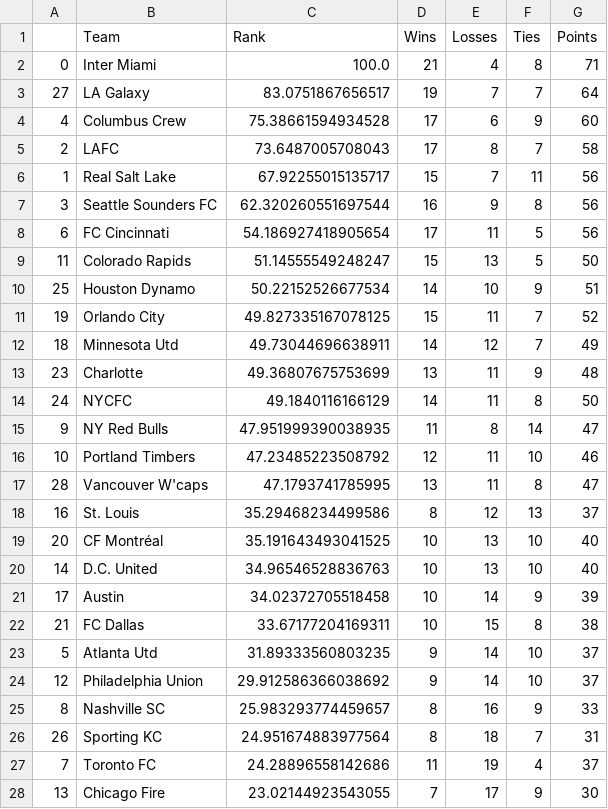
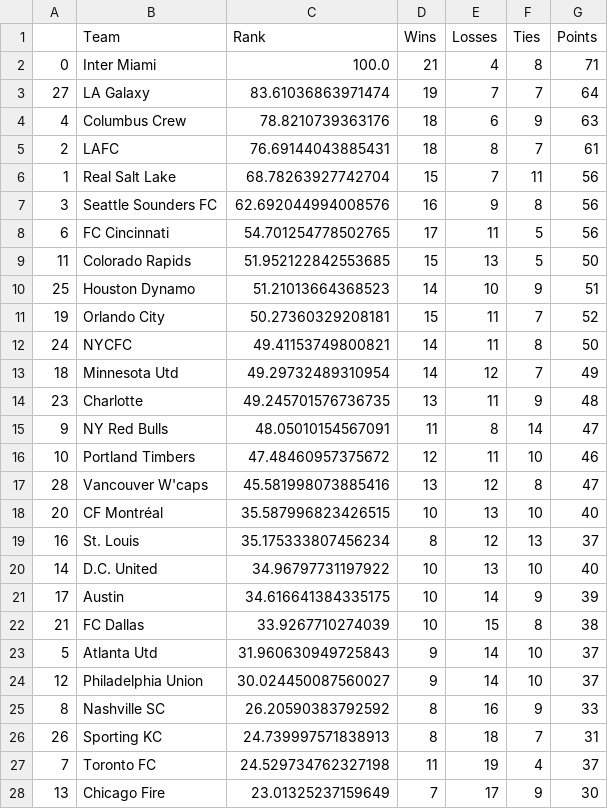
Before and after one commit to jmn5/powerRankCSVFiles, a CSV file: mls_power_rankings.csv, drawn as a sheet; only a part is shown; the diff covers the shown part only.

```diff
--- a/mls_power_rankings.csv
+++ b/mls_power_rankings.csv
@@ -2,27 +2,27 @@
 0,Inter Miami,100.0,21,4,8,71
-27,LA Galaxy,83.0751867656517,19,7,7,64
-4,Columbus Crew,75.38661594934528,17,6,9,60
-2,LAFC,73.6487005708043,17,8,7,58
-1,Real Salt Lake,67.92255015135717,15,7,11,56
-3,Seattle Sounders FC,62.320260551697544,16,9,8,56
-6,FC Cincinnati,54.186927418905654,17,11,5,56
-11,Colorado Rapids,51.14555549248247,15,13,5,50
-25,Houston Dynamo,50.22152526677534,14,10,9,51
-19,Orlando City,49.827335167078125,15,11,7,52
-18,Minnesota Utd,49.73044696638911,14,12,7,49
-23,Charlotte,49.36807675753699,13,11,9,48
-24,NYCFC,49.1840116166129,14,11,8,50
-9,NY Red Bulls,47.951999390038935,11,8,14,47
-10,Portland Timbers,47.23485223508792,12,11,10,46
-28,Vancouver W'caps,47.1793741785995,13,11,8,47
-16,St. Louis,35.29468234499586,8,12,13,37
-20,CF Montréal,35.191643493041525,10,13,10,40
-14,D.C. United,34.96546528836763,10,13,10,40
-17,Austin,34.02372705518458,10,14,9,39
-21,FC Dallas,33.67177204169311,10,15,8,38
-5,Atlanta Utd,31.89333560803235,9,14,10,37
-12,Philadelphia Union,29.912586366038692,9,14,10,37
-8,Nashville SC,25.983293774459657,8,16,9,33
-26,Sporting KC,24.951674883977564,8,18,7,31
-7,Toronto FC,24.28896558142686,11,19,4,37
-13,Chicago Fire,23.02144923543055,7,17,9,30
+27,LA Galaxy,83.61036863971474,19,7,7,64
+4,Columbus Crew,78.8210739363176,18,6,9,63
+2,LAFC,76.69144043885431,18,8,7,61
+1,Real Salt Lake,68.78263927742704,15,7,11,56
+3,Seattle Sounders FC,62.692044994008576,16,9,8,56
+6,FC Cincinnati,54.701254778502765,17,11,5,56
+11,Colorado Rapids,51.952122842553685,15,13,5,50
+25,Houston Dynamo,51.21013664368523,14,10,9,51
+19,Orlando City,50.27360329208181,15,11,7,52
+24,NYCFC,49.41153749800821,14,11,8,50
+18,Minnesota Utd,49.29732489310954,14,12,7,49
+23,Charlotte,49.245701576736735,13,11,9,48
+9,NY Red Bulls,48.05010154567091,11,8,14,47
+10,Portland Timbers,47.48460957375672,12,11,10,46
+28,Vancouver W'caps,45.581998073885416,13,12,8,47
+20,CF Montréal,35.587996823426515,10,13,10,40
+16,St. Louis,35.175333807456234,8,12,13,37
+14,D.C. United,34.96797731197922,10,13,10,40
+17,Austin,34.616641384335175,10,14,9,39
+21,FC Dallas,33.9267710274039,10,15,8,38
+5,Atlanta Utd,31.960630949725843,9,14,10,37
+12,Philadelphia Union,30.024450087560027,9,14,10,37
+8,Nashville SC,26.20590383792592,8,16,9,33
+26,Sporting KC,24.739997571838913,8,18,7,31
+7,Toronto FC,24.529734762327198,11,19,4,37
+13,Chicago Fire,23.01325237159649,7,17,9,30
```
Also changed, not shown: 3 edited cells elsewhere in this file, bundesliga_power_rankings.csv, epl_power_rankings.csv, 7 other files.
